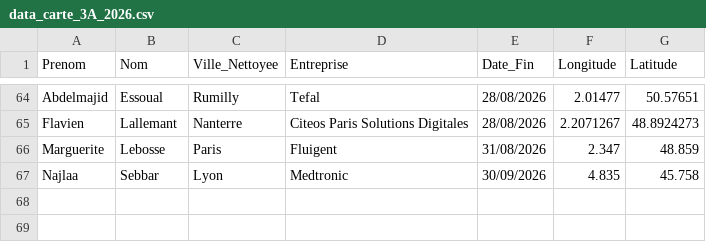
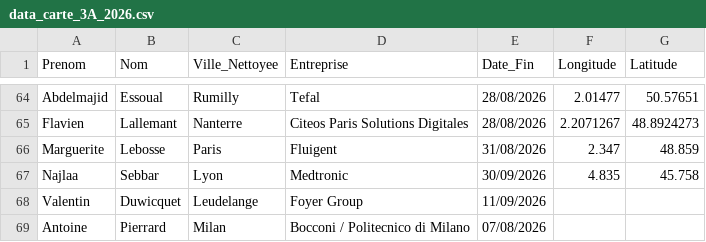
Before and after one commit to ThunderBipBoup/carte_3a_2026, a CSV file: data_carte_3A_2026.csv, drawn as a sheet; only a part is shown, gaps mark what is left out.

Commit message:
data 27/03

```diff
--- a/data_carte_3A_2026.csv
+++ b/data_carte_3A_2026.csv
@@ -67 +67,3 @@ Marguerite,Lebosse,Paris,Fluigent,31/08/2026,2.347,48.859
 Najlaa,Sebbar,Lyon,Medtronic,30/09/2026,4.835,45.758
+Valentin,Duwicquet,Leudelange,Foyer Group,11/09/2026
+Antoine,Pierrard,Milan,Bocconi / Politecnico di Milano,07/08/2026
```
